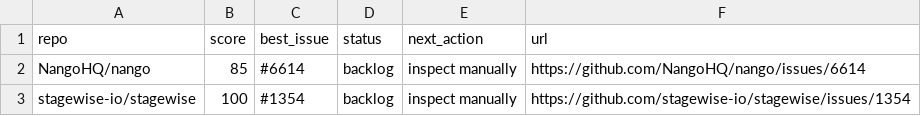
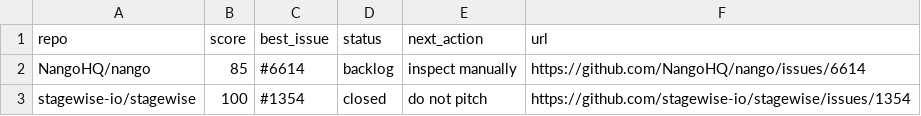
Before and after one commit to BashOpsDev/bashops-radar, a CSV file: targets.csv, drawn as a sheet.

Commit message:
feat: skip inactive pitch targets

```diff
--- a/targets.csv
+++ b/targets.csv
@@ -2,2 +2,2 @@ repo,score,best_issue,status,next_action,url
 NangoHQ/nango,85,#6614,backlog,inspect manually,https://github.com/NangoHQ/nango/issues/6614
-stagewise-io/stagewise,100,#1354,backlog,inspect manually,https://github.com/stagewise-io/stagewise/issues/1354
+stagewise-io/stagewise,100,#1354,closed,do not pitch,https://github.com/stagewise-io/stagewise/issues/1354
```
Also changed, not shown: 1 other file.
